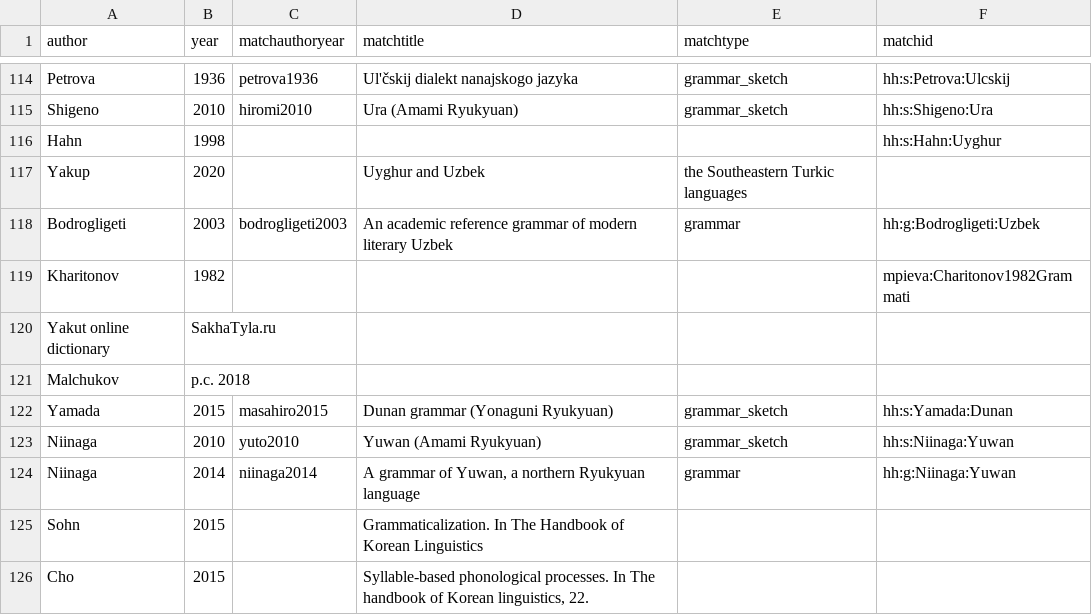
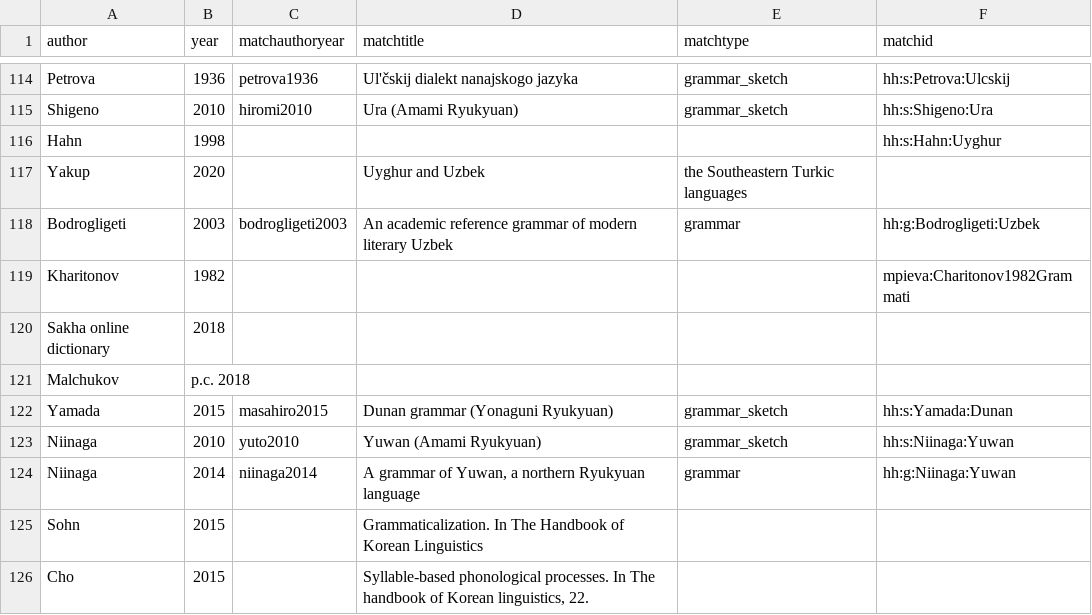
Before and after one commit to cldf-datasets/hueblerstability, a CSV file: etc/sources.csv, drawn as a sheet; only a part is shown, gaps mark what is left out.

```diff
--- a/etc/sources.csv
+++ b/etc/sources.csv
@@ -119,3 +119,3 @@ Bodrogligeti,2003,bodrogligeti2003,An academic reference grammar of modern liter
 Kharitonov,1982,,,,mpieva:Charitonov1982Grammati
-Yakut online dictionary,SakhaTyla.ru,,,,
+Sakha online dictionary,2018,,,,
 Malchukov,p.c. 2018,,,,
```
Also changed, not shown: etc/examples.csv, raw/Korean [kore1280].tsv, 1 other file.
